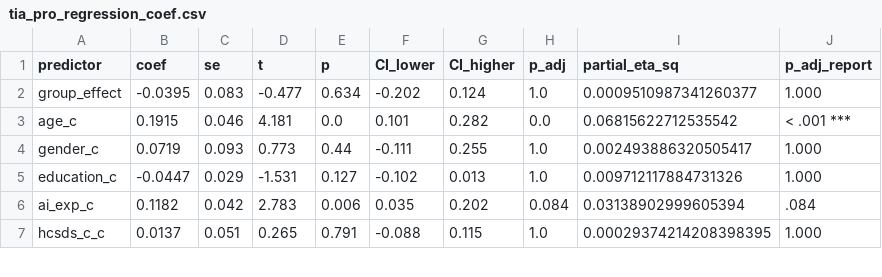
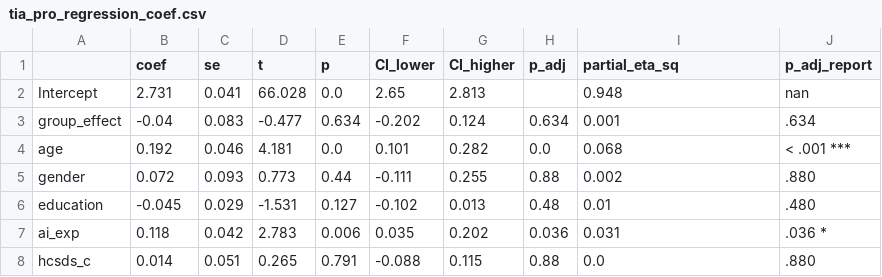
Before and after one commit to TimWiesner99/thesis-analysis, a CSV file: output/tia_pro_regression_coef.csv, drawn as a sheet; only a part is shown; the diff covers the shown part only.

```diff
--- a/output/tia_pro_regression_coef.csv
+++ b/output/tia_pro_regression_coef.csv
@@ -1,7 +1,8 @@
-predictor,coef,se,t,p,CI_lower,CI_higher,p_adj,partial_eta_sq,p_adj_report
-group_effect,-0.0395,0.083,-0.477,0.634,-0.202,0.124,1.0,0.0009510987341260377,1.000
-age_c,0.1915,0.046,4.181,0.0,0.101,0.282,0.0,0.06815622712535542,< .001 ***
-gender_c,0.0719,0.093,0.773,0.44,-0.111,0.255,1.0,0.002493886320505417,1.000
-education_c,-0.0447,0.029,-1.531,0.127,-0.102,0.013,1.0,0.009712117884731326,1.000
-ai_exp_c,0.1182,0.042,2.783,0.006,0.035,0.202,0.084,0.03138902999605394,.084
-hcsds_c_c,0.0137,0.051,0.265,0.791,-0.088,0.115,1.0,0.00029374214208398395,1.000
+,coef,se,t,p,CI_lower,CI_higher,p_adj,partial_eta_sq,p_adj_report
+Intercept,2.731,0.041,66.028,0.0,2.65,2.813,,0.948,nan
+group_effect,-0.04,0.083,-0.477,0.634,-0.202,0.124,0.634,0.001,.634
+age,0.192,0.046,4.181,0.0,0.101,0.282,0.0,0.068,< .001 ***
+gender,0.072,0.093,0.773,0.44,-0.111,0.255,0.88,0.002,.880
+education,-0.045,0.029,-1.531,0.127,-0.102,0.013,0.48,0.01,.480
+ai_exp,0.118,0.042,2.783,0.006,0.035,0.202,0.036,0.031,.036 *
+hcsds_c,0.014,0.051,0.265,0.791,-0.088,0.115,0.88,0.0,.880
```
Also changed, not shown: 35 edited cells elsewhere in this file, output/manova_results.csv, output/tia_f_regression_coef.csv, 6 other files.
